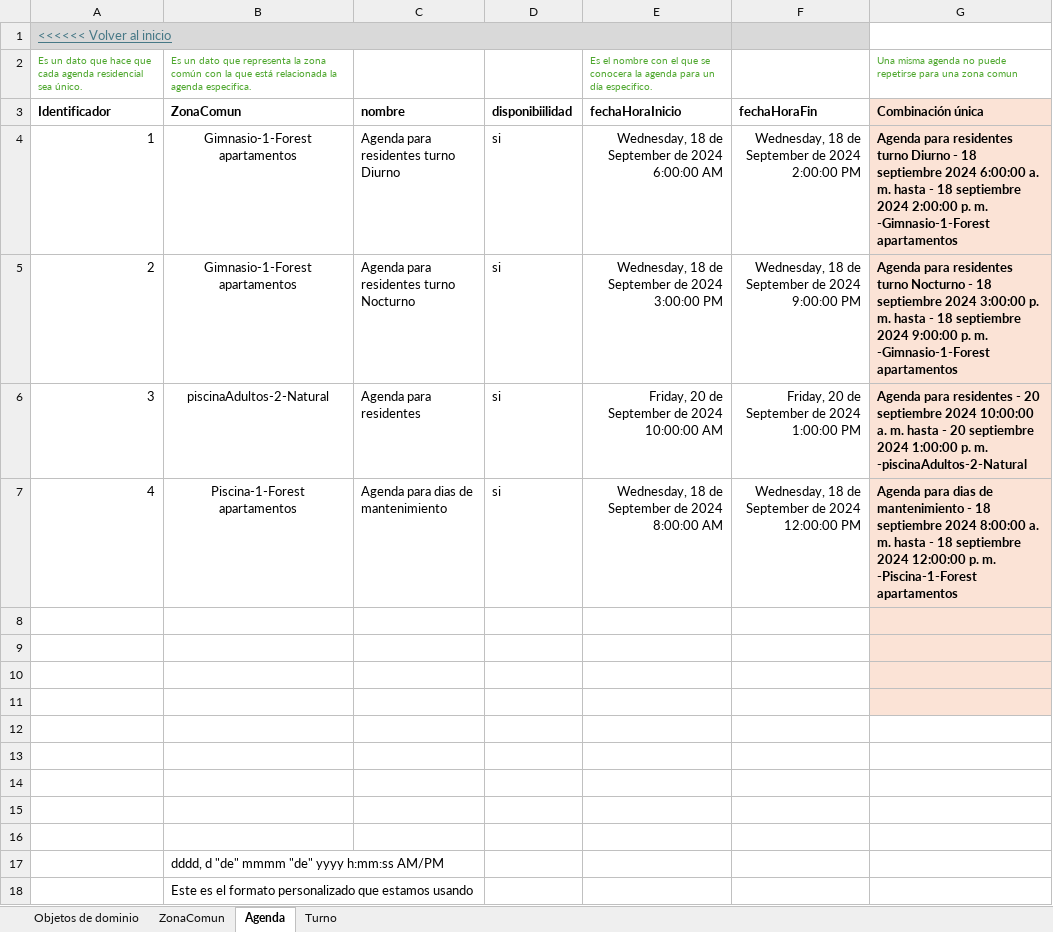
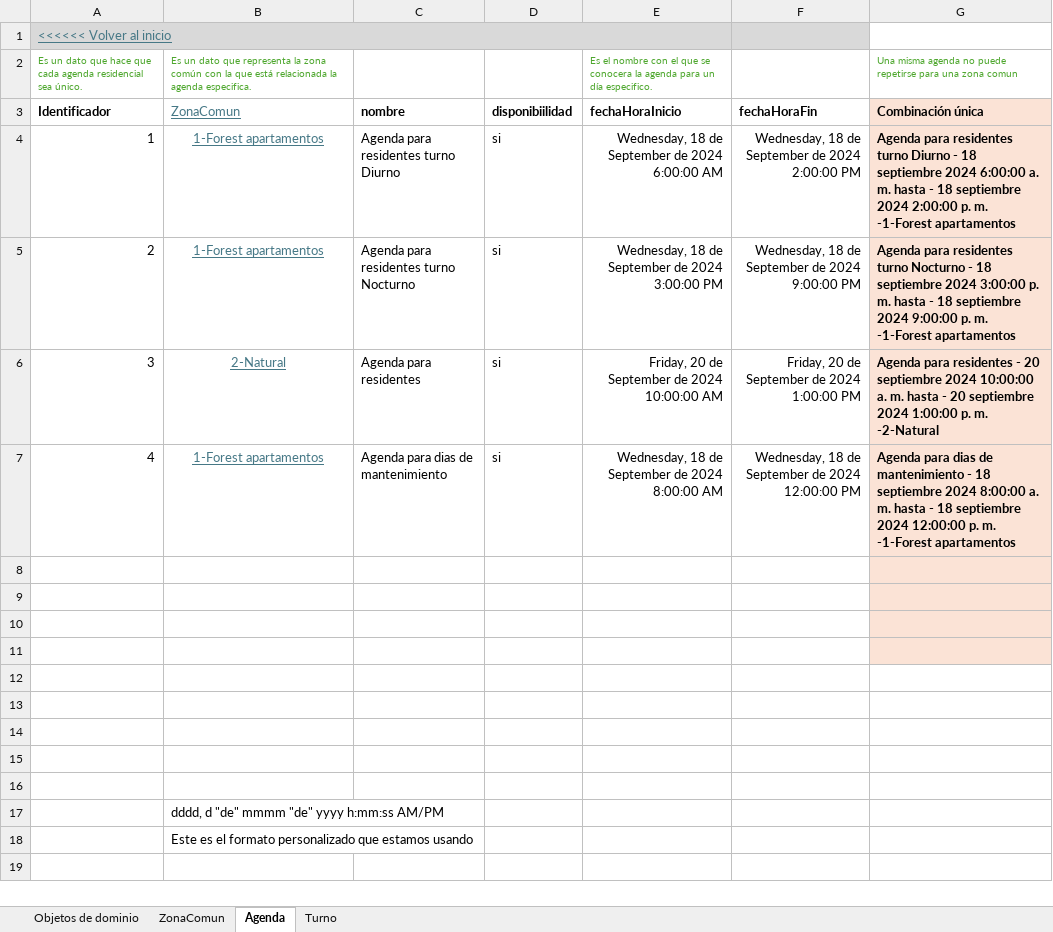
Before and after one commit to JZuluf/victus-doc, an Excel workbook: Doo-Doc/Nueva Version Victus/MuestreoDatos/Agenda Muestreo Datos.xlsx, sheet Agenda, drawn as a sheet; values as stored, in another font and other column widths than the file's, no borders; the diff names each change by its address in the sheet, - before the commit and + after, or states it on an @@ line.

```diff
--- a/Doo-Doc/Nueva Version Victus/MuestreoDatos/Agenda Muestreo Datos.xlsx (sheet Agenda)
+++ b/Doo-Doc/Nueva Version Victus/MuestreoDatos/Agenda Muestreo Datos.xlsx (sheet Agenda)
@@ B3:B7 underline: off → on, text colour: black → #467886 @@
-B3 bold: on
+B3 bold: off
-B4:B5 (ZonaComun): Gimnasio-1-Forest apartamentos
+B4:B5 (ZonaComun): 1-Forest apartamentos
-G4 (Combinación única): …p. m. -Gimnasio-1-Forest apartamentos
+G4 (Combinación única): …p. m. -1-Forest apartamentos
-G5 (Combinación única): …p. m. -Gimnasio-1-Forest apartamentos
+G5 (Combinación única): …p. m. -1-Forest apartamentos
-B6 (ZonaComun): piscinaAdultos-2-Natural
+B6 (ZonaComun): 2-Natural
-G6 (Combinación única): …p. m. -piscinaAdultos-2-Natural
+G6 (Combinación única): …p. m. -2-Natural
-B7 (ZonaComun): Piscina-1-Forest apartamentos
+B7 (ZonaComun): 1-Forest apartamentos
-G7 (Combinación única): …p. m. -Piscina-1-Forest apartamentos
+G7 (Combinación única): …p. m. -1-Forest apartamentos
```
Also changed, not shown: sheet Turno, sheet ZonaComun, formulas that keep their value, Doo-Doc/Nueva Version Victus/MuestreoDatos/ConjuntosResidenciales Muestro Datos.xlsx, Doo-Doc/Nueva Version Victus/MuestreoDatos/Reserva Muestreo Datos.xlsx, 3 other files.
